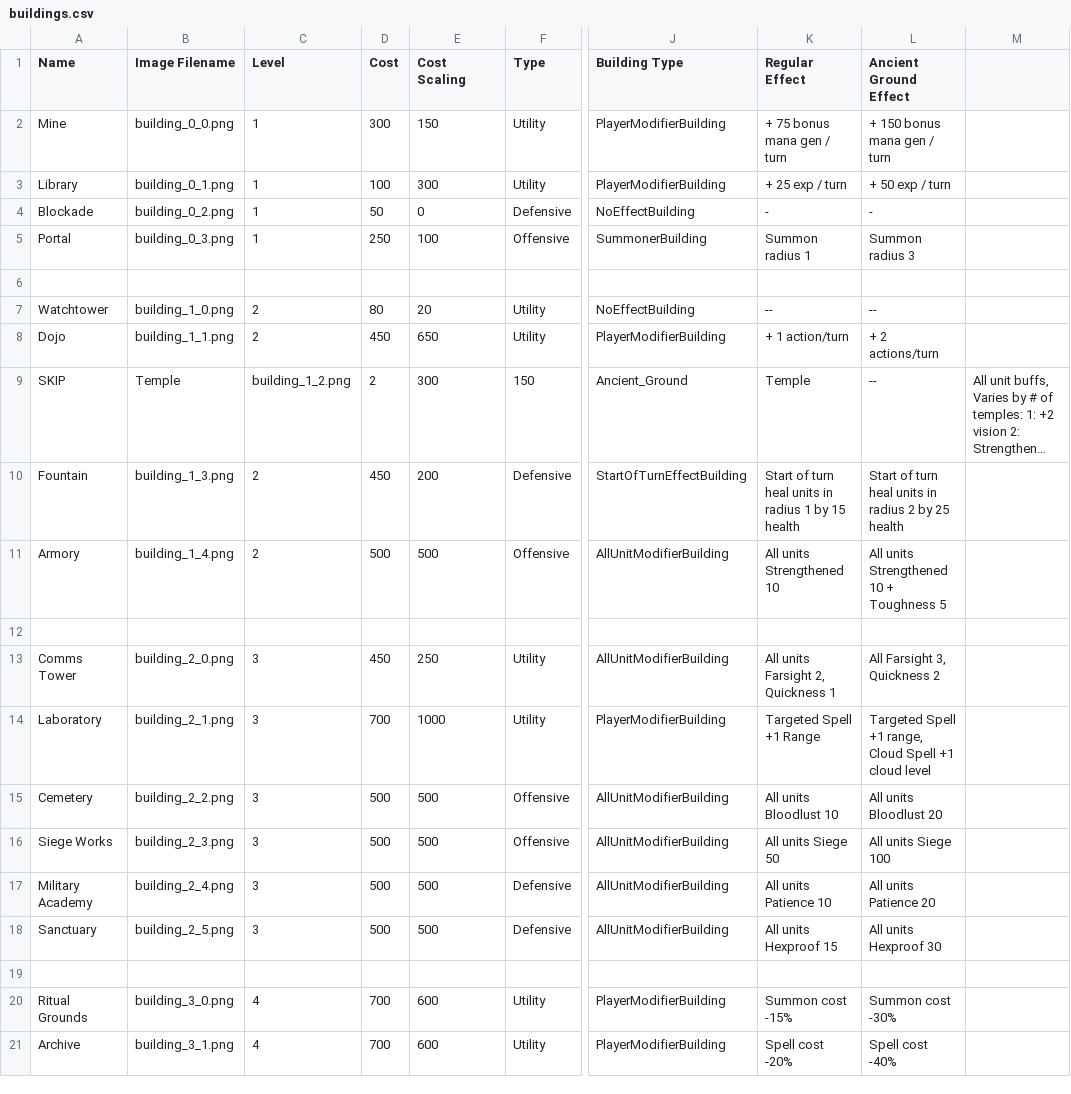
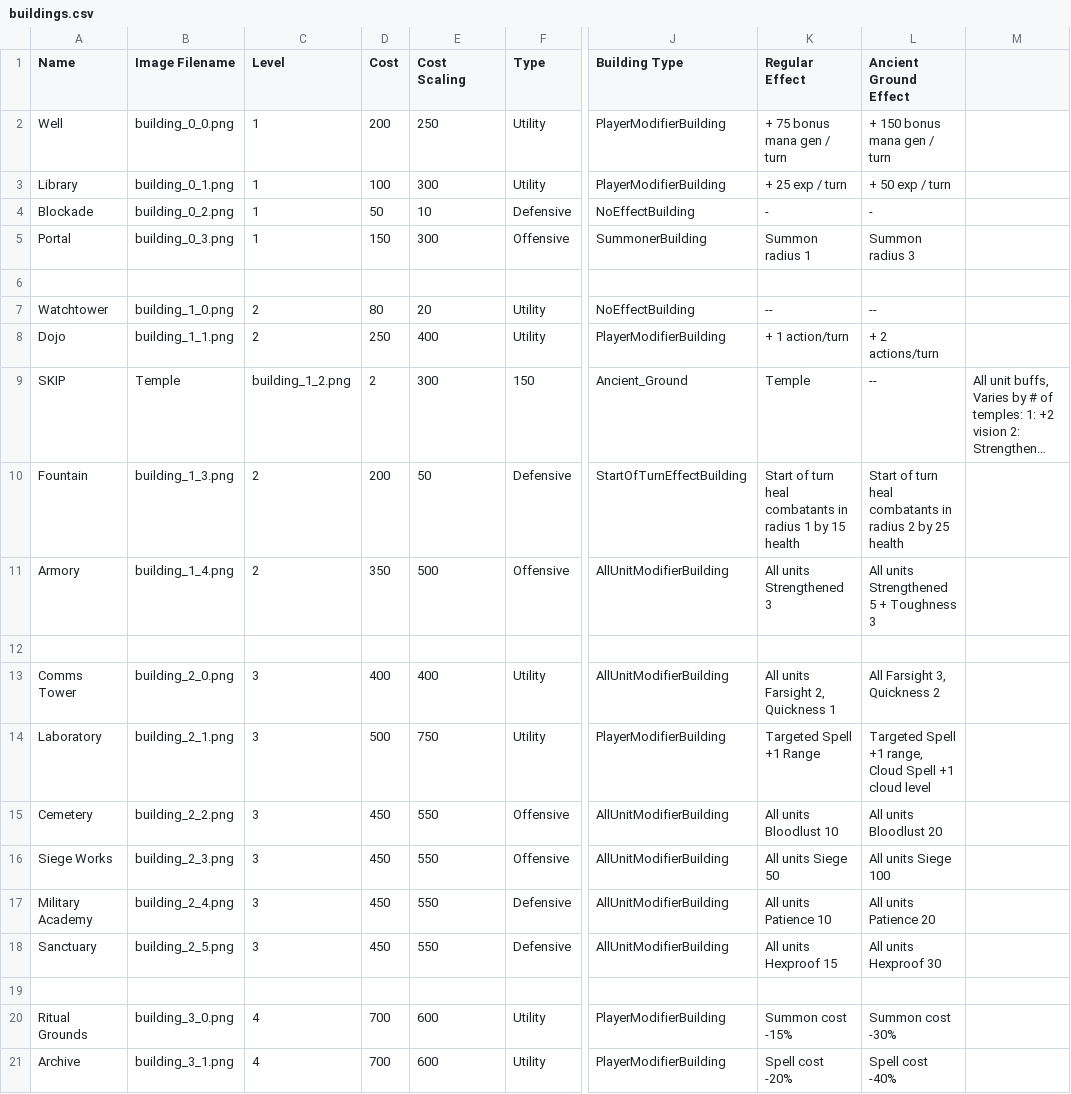
Before and after one commit to Mshnik/Fina, a CSV file: game/units/buildings.csv, drawn as a sheet; only a part is shown, gaps mark what is left out; long unchanged cells end in …; the diff names each change by its address in the sheet, - before the commit and + after, or states it on an @@ line.

Commit message:
Some building power level tweaks and modifier name cleanup

```diff
--- a/game/units/buildings.csv
+++ b/game/units/buildings.csv
-A2 (Name): Mine
+A2 (Name): Well
-D2 (Cost): 300
+D2 (Cost): 200
-E2 (Cost Scaling): 150
+E2 (Cost Scaling): 250
-E4 (Cost Scaling): 0
+E4 (Cost Scaling): 10
-D5 (Cost): 250
+D5 (Cost): 150
-E5 (Cost Scaling): 100
+E5 (Cost Scaling): 300
-D8 (Cost): 450
+D8 (Cost): 250
-E8 (Cost Scaling): 650
+E8 (Cost Scaling): 400
-D10 (Cost): 450
+D10 (Cost): 200
-E10 (Cost Scaling): 200
+E10 (Cost Scaling): 50
-K10 (Regular Effect): …turn heal units in radius…
+K10 (Regular Effect): …turn heal combatants in radius…
-L10 (Ancient Ground Effect): …turn heal units in radius…
+L10 (Ancient Ground Effect): …turn heal combatants in radius…
-D11 (Cost): 500
+D11 (Cost): 350
-K11 (Regular Effect): All units Strengthened 10
+K11 (Regular Effect): All units Strengthened 3
-L11 (Ancient Ground Effect): All units Strengthened 10 + Toughness 5
+L11 (Ancient Ground Effect): All units Strengthened 5 + Toughness 3
-D13 (Cost): 450
+D13 (Cost): 400
-E13 (Cost Scaling): 250
+E13 (Cost Scaling): 400
-D14 (Cost): 700
+D14 (Cost): 500
-E14 (Cost Scaling): 1000
+E14 (Cost Scaling): 750
-D15:D18 (Cost): 500
+D15:D18 (Cost): 450
-E15:E18 (Cost Scaling): 500
+E15:E18 (Cost Scaling): 550
```
Also changed, not shown: 2 other files.
